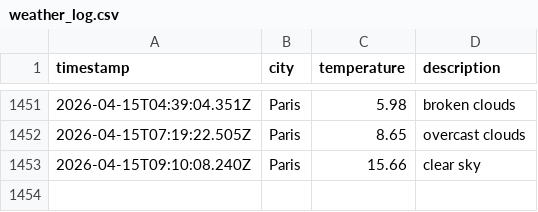
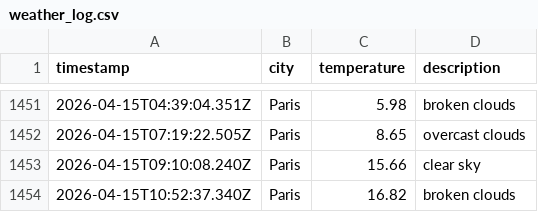
Before and after one commit to LeanneCodes/weather-ops, a CSV file: data/weather_log.csv, drawn as a sheet; only a part is shown, gaps mark what is left out.

```diff
--- a/data/weather_log.csv
+++ b/data/weather_log.csv
@@ -1453 +1453,2 @@ timestamp,city,temperature,description
 2026-04-15T09:10:08.240Z,Paris,15.66,clear sky
+2026-04-15T10:52:37.340Z,Paris,16.82,broken clouds
```
Also changed, not shown: 1 other file.
